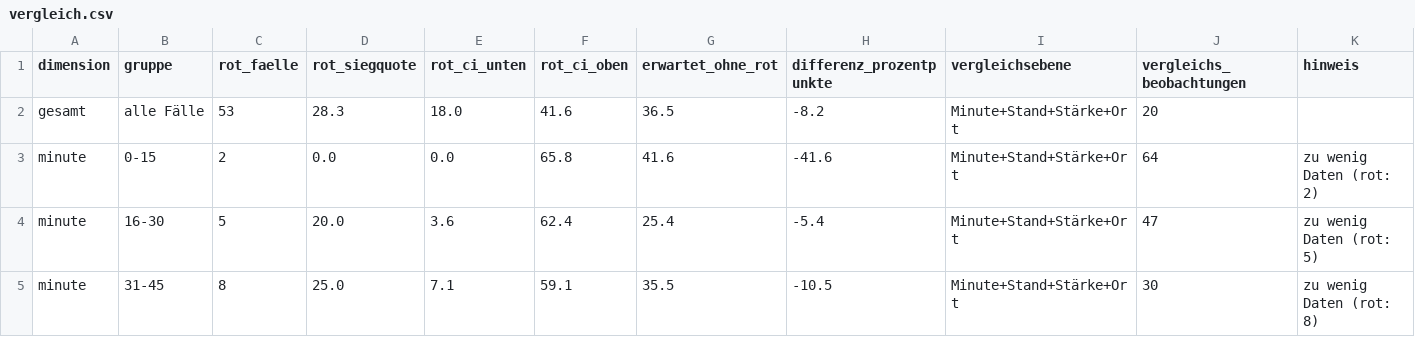
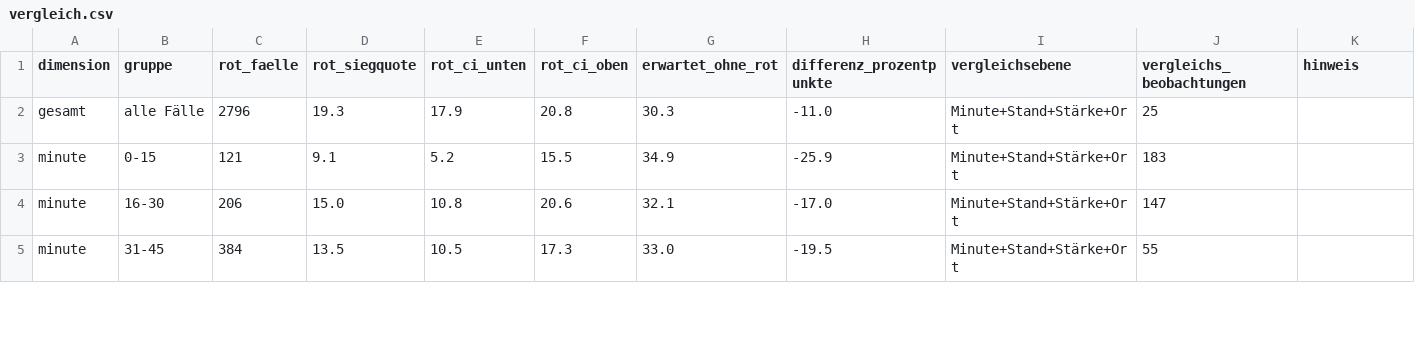
Before and after one commit to hannesjere1-sketch/Sportwette, a CSV file: research/rote-karten/data/vergleich.csv, drawn as a sheet; only a part is shown; the diff covers the shown part only.

```diff
--- a/research/rote-karten/data/vergleich.csv
+++ b/research/rote-karten/data/vergleich.csv
@@ -1,5 +1,5 @@
 dimension,gruppe,rot_faelle,rot_siegquote,rot_ci_unten,rot_ci_oben,erwartet_ohne_rot,differenz_prozentpunkte,vergleichsebene,vergleichs_beobachtungen,hinweis
-gesamt,alle Fälle,53,28.3,18.0,41.6,36.5,-8.2,Minute+Stand+Stärke+Ort,20,
-minute,0-15,2,0.0,0.0,65.8,41.6,-41.6,Minute+Stand+Stärke+Ort,64,zu wenig Daten (rot: 2)
-minute,16-30,5,20.0,3.6,62.4,25.4,-5.4,Minute+Stand+Stärke+Ort,47,zu wenig Daten (rot: 5)
-minute,31-45,8,25.0,7.1,59.1,35.5,-10.5,Minute+Stand+Stärke+Ort,30,zu wenig Daten (rot: 8)
+gesamt,alle Fälle,2796,19.3,17.9,20.8,30.3,-11.0,Minute+Stand+Stärke+Ort,25,
+minute,0-15,121,9.1,5.2,15.5,34.9,-25.9,Minute+Stand+Stärke+Ort,183,
+minute,16-30,206,15.0,10.8,20.6,32.1,-17.0,Minute+Stand+Stärke+Ort,147,
+minute,31-45,384,13.5,10.5,17.3,33.0,-19.5,Minute+Stand+Stärke+Ort,55,
```
Also changed, not shown: 93 edited cells elsewhere in this file, 3 other files.
